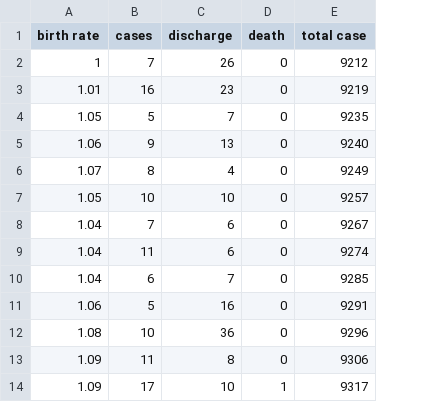
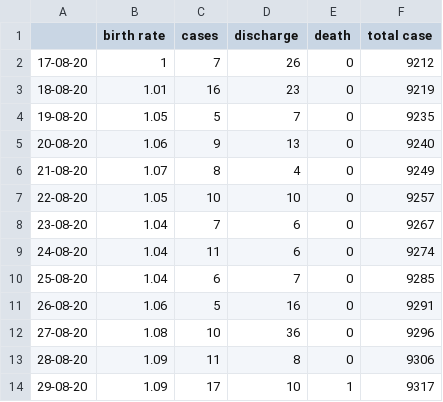
Before and after one commit to entitledcoders/kie2003-pandemic, a CSV file: covid_data.csv, drawn as a sheet; only a part is shown; the diff names each change by its address in the sheet, - before the commit and + after, or states it on an @@ line.

Commit message:
data update

```diff
--- a/covid_data.csv
+++ b/covid_data.csv
+column A, rows 2-14: 17-08-20 | 18-08-20 | 19-08-20 | 20-08-20 | 21-08-20 | 22-08-20 | 23-08-20 | 24-08-20 | 25-08-20 | 26-08-20 | 27-08-20 | 28-08-20 | 29-08-20
```
Also changed, not shown: 1 other file.
